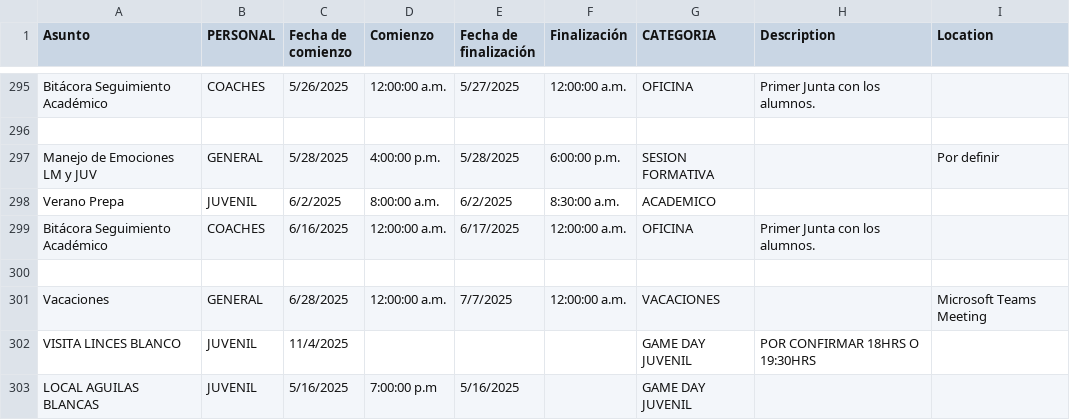
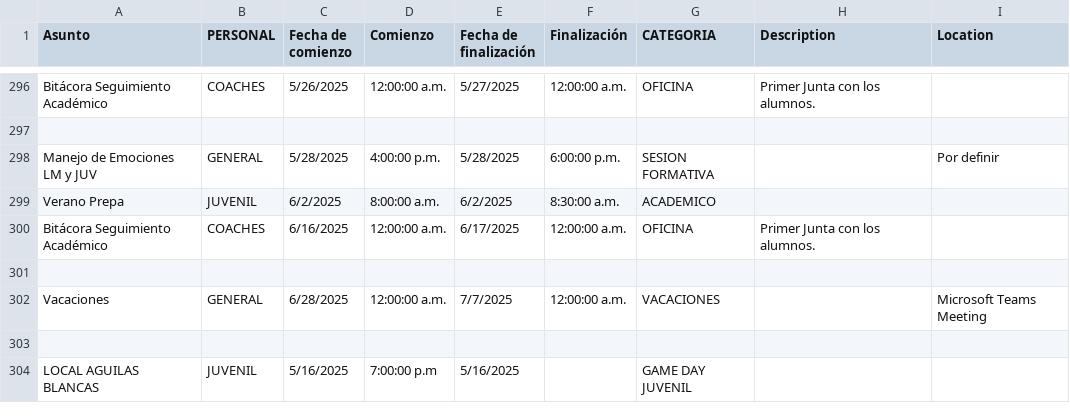
Before and after one commit to zagalseb/APPSVG, a TSV file: data.tsv, drawn as a sheet; only a part is shown, gaps mark what is left out; addresses are those after the commit; the diff covers the shown part only; the diff names each change by its address in the sheet, - before the commit and + after, or states it on an @@ line.

```diff
--- a/data.tsv
+++ b/data.tsv
-row 303: VISITA LINCES BLANCO | JUVENIL | 11/4/2025 |  |  |  | GAME DAY JUVENIL | POR CONFIRMAR 18HRS O 19:30HRS
+row 303: (empty)
```
Also changed, not shown: 5 added rows, 4 removed rows and 14 edited cells elsewhere in this file.
